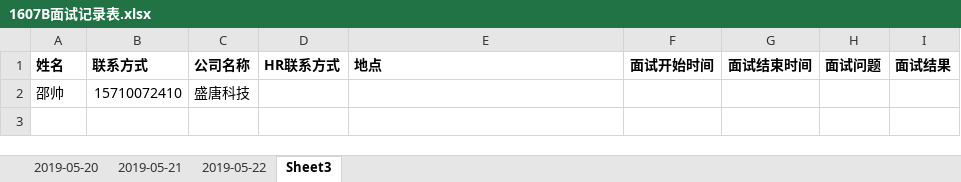
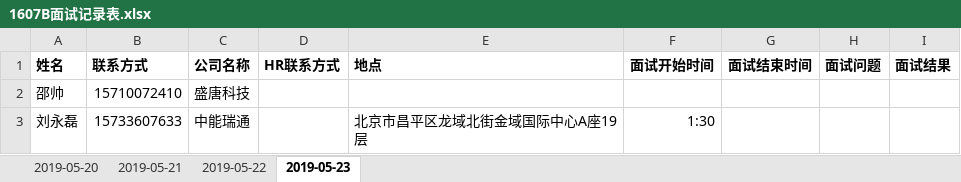
Before and after one commit to glc666/1607B, an Excel workbook: 1607B面试记录表.xlsx, sheet 2019-05-23, drawn as a sheet; values as stored, in another font and other column widths than the file's, no borders; the diff names each change by its address in the sheet, - before the commit and + after, or states it on an @@ line.

```diff
--- a/1607B面试记录表.xlsx (sheet 2019-05-23)
+++ b/1607B面试记录表.xlsx (sheet 2019-05-23)
-sheet tab: Sheet3
+sheet tab: 2019-05-23
+row 3: 刘永磊 | 15733607633 | 中能瑞通 |  | 北京市昌平区龙域北街金域国际中心A座19层 | 1:30
```
Also changed, not shown: sheet 2019-05-22.
